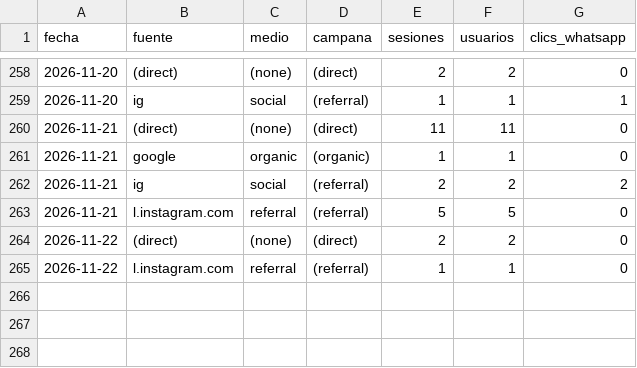
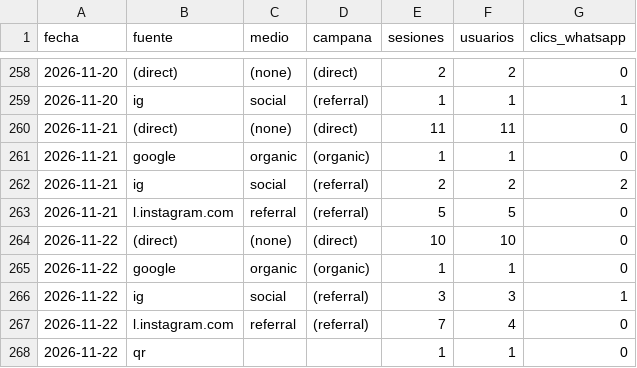
Before and after one commit to djsanchez48/conto-la-princesa, a CSV file: analytics/ga4_fuentes.csv, drawn as a sheet; only a part is shown, gaps mark what is left out.

```diff
--- a/analytics/ga4_fuentes.csv
+++ b/analytics/ga4_fuentes.csv
@@ -263,3 +263,6 @@ fecha,fuente,medio,campana,sesiones,usuarios,clics_whatsapp
 2026-11-21,l.instagram.com,referral,(referral),5,5,0
-2026-11-22,(direct),(none),(direct),2,2,0
-2026-11-22,l.instagram.com,referral,(referral),1,1,0
+2026-11-22,(direct),(none),(direct),10,10,0
+2026-11-22,google,organic,(organic),1,1,0
+2026-11-22,ig,social,(referral),3,3,1
+2026-11-22,l.instagram.com,referral,(referral),7,4,0
+2026-11-22,qr,,,1,1,0
```
Also changed, not shown: analytics/desglose.csv, analytics/diario.csv, 3 other files.
